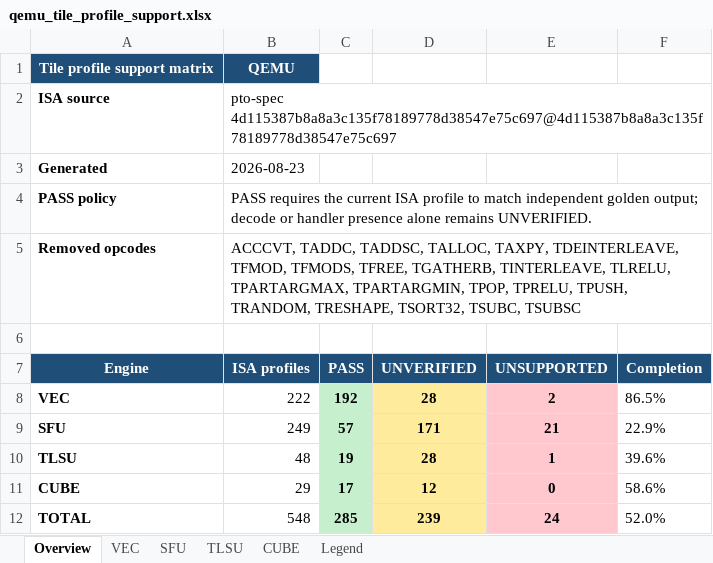
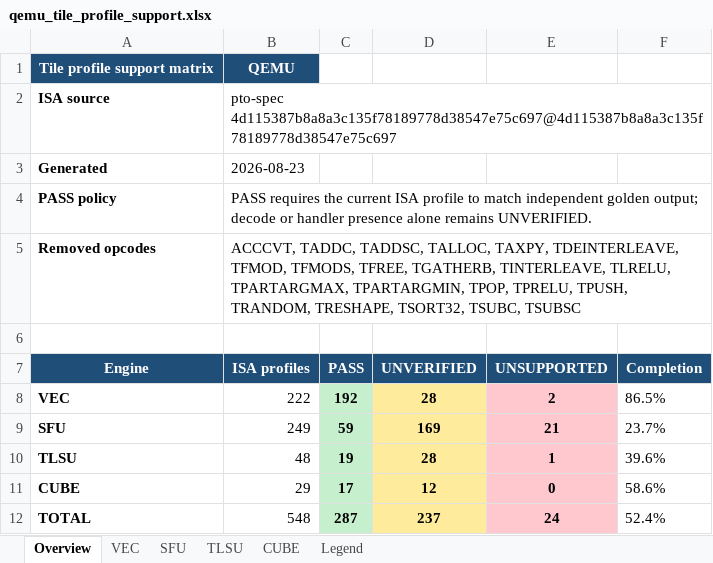
Before and after one commit to LinxISA/qemu, an Excel workbook: docs/linxisa/qemu_tile_profile_support.xlsx, sheet Overview, drawn as a sheet; values as stored, in another font and other column widths than the file's, no borders; the diff names each change by its address in the sheet, - before the commit and + after, or states it on an @@ line.

```diff
--- a/docs/linxisa/qemu_tile_profile_support.xlsx (sheet Overview)
+++ b/docs/linxisa/qemu_tile_profile_support.xlsx (sheet Overview)
-C9 (PASS): 57
+C9 (PASS): 59
-D9 (UNVERIFIED): 171
+D9 (UNVERIFIED): 169
-F9 (Completion): 22.9%
+F9 (Completion): 23.7%
-C12 (PASS): 285
+C12 (PASS): 287
-D12 (UNVERIFIED): 239
+D12 (UNVERIFIED): 237
-F12 (Completion): 52.0%
+F12 (Completion): 52.4%
```
Also changed, not shown: sheet SFU.
